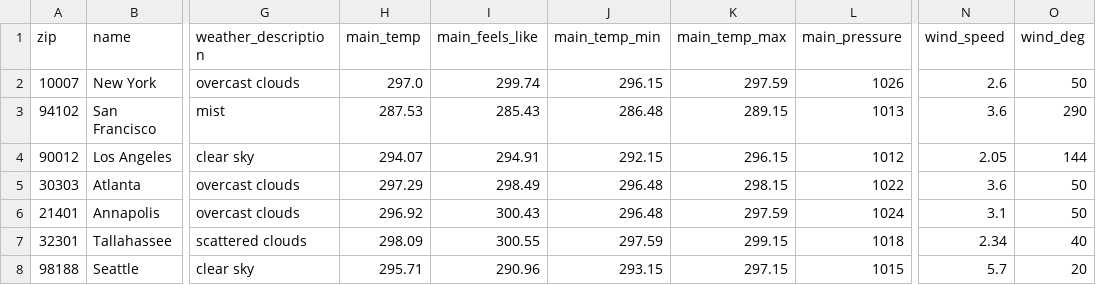
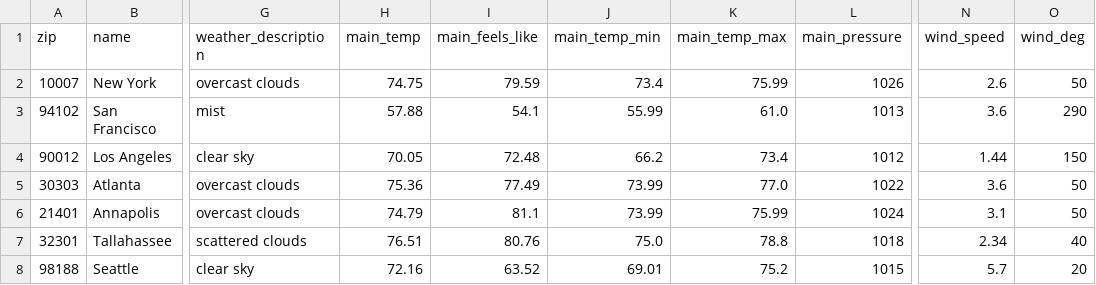
Before and after one commit to BloomTech-Labs/Labs26-Citrics-DS-TeamA, a CSV file: data/weather/current/current_weather.csv, drawn as a sheet; only a part is shown, gaps mark what is left out; the diff covers the shown part only; the diff names each change by its address in the sheet, - before the commit and + after, or states it on an @@ line.

```diff
--- a/data/weather/current/current_weather.csv
+++ b/data/weather/current/current_weather.csv
-H2 (main_temp): 297.0
+H2 (main_temp): 74.75
-I2 (main_feels_like): 299.74
+I2 (main_feels_like): 79.59
-J2 (main_temp_min): 296.15
+J2 (main_temp_min): 73.4
-K2 (main_temp_max): 297.59
+K2 (main_temp_max): 75.99
-H3 (main_temp): 287.53
+H3 (main_temp): 57.88
-I3 (main_feels_like): 285.43
+I3 (main_feels_like): 54.1
-J3 (main_temp_min): 286.48
+J3 (main_temp_min): 55.99
-K3 (main_temp_max): 289.15
+K3 (main_temp_max): 61.0
-H4 (main_temp): 294.07
+H4 (main_temp): 70.05
-I4 (main_feels_like): 294.91
+I4 (main_feels_like): 72.48
-J4 (main_temp_min): 292.15
+J4 (main_temp_min): 66.2
-K4 (main_temp_max): 296.15
+K4 (main_temp_max): 73.4
-N4 (wind_speed): 2.05
+N4 (wind_speed): 1.44
-O4 (wind_deg): 144
+O4 (wind_deg): 150
-H5 (main_temp): 297.29
+H5 (main_temp): 75.36
-I5 (main_feels_like): 298.49
+I5 (main_feels_like): 77.49
-J5:J6 (main_temp_min): 296.48
+J5:J6 (main_temp_min): 73.99
-K5 (main_temp_max): 298.15
+K5 (main_temp_max): 77.0
-H6 (main_temp): 296.92
+H6 (main_temp): 74.79
-I6 (main_feels_like): 300.43
+I6 (main_feels_like): 81.1
-K6 (main_temp_max): 297.59
+K6 (main_temp_max): 75.99
-H7 (main_temp): 298.09
+H7 (main_temp): 76.51
-I7 (main_feels_like): 300.55
+I7 (main_feels_like): 80.76
-J7 (main_temp_min): 297.59
+J7 (main_temp_min): 75.0
-K7 (main_temp_max): 299.15
+K7 (main_temp_max): 78.8
-H8 (main_temp): 295.71
+H8 (main_temp): 72.16
-I8 (main_feels_like): 290.96
+I8 (main_feels_like): 63.52
-J8 (main_temp_min): 293.15
+J8 (main_temp_min): 69.01
-K8 (main_temp_max): 297.15
+K8 (main_temp_max): 75.2
```
Also changed, not shown: 92 edited cells elsewhere in this file, 1 other file.
